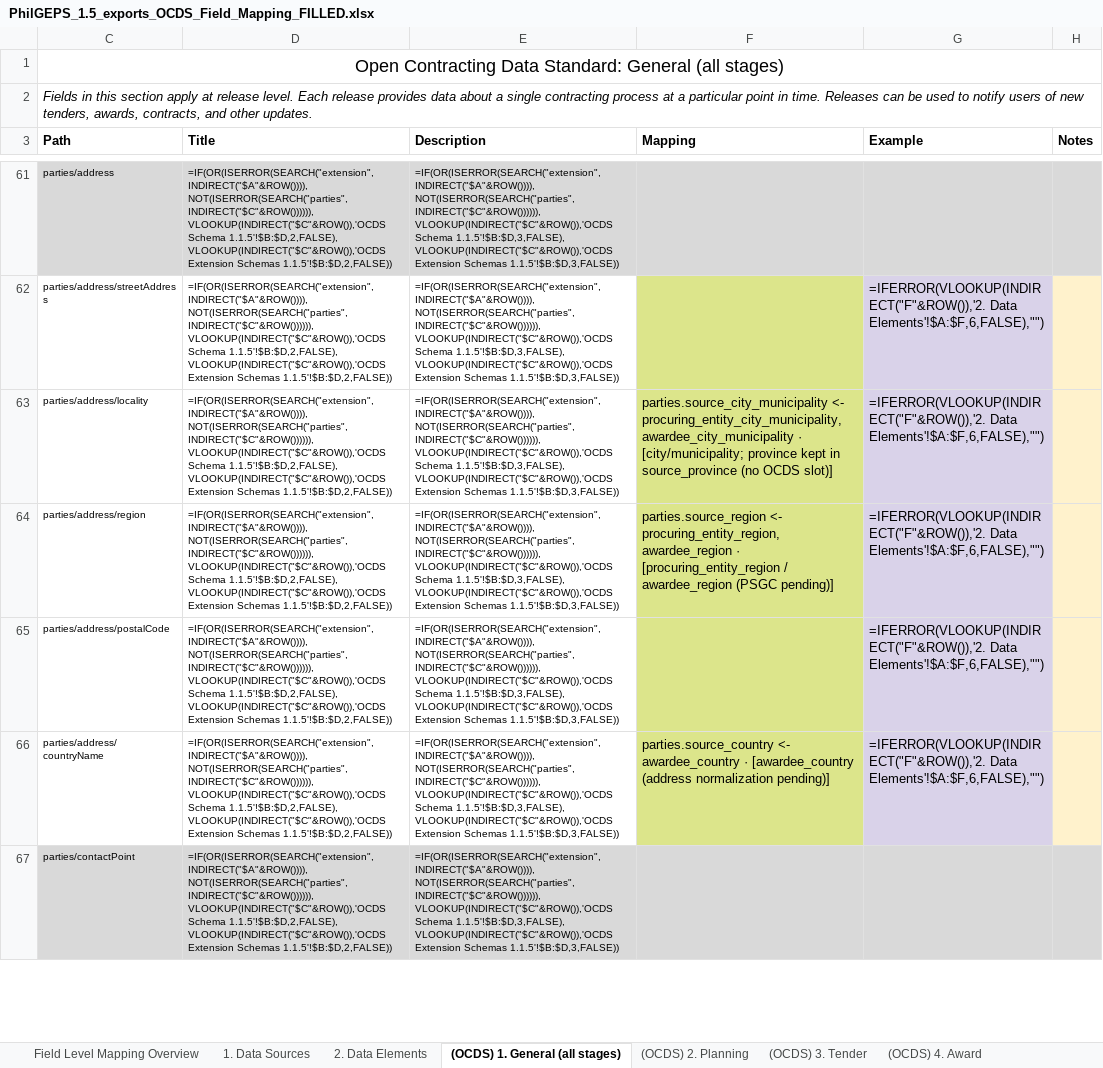
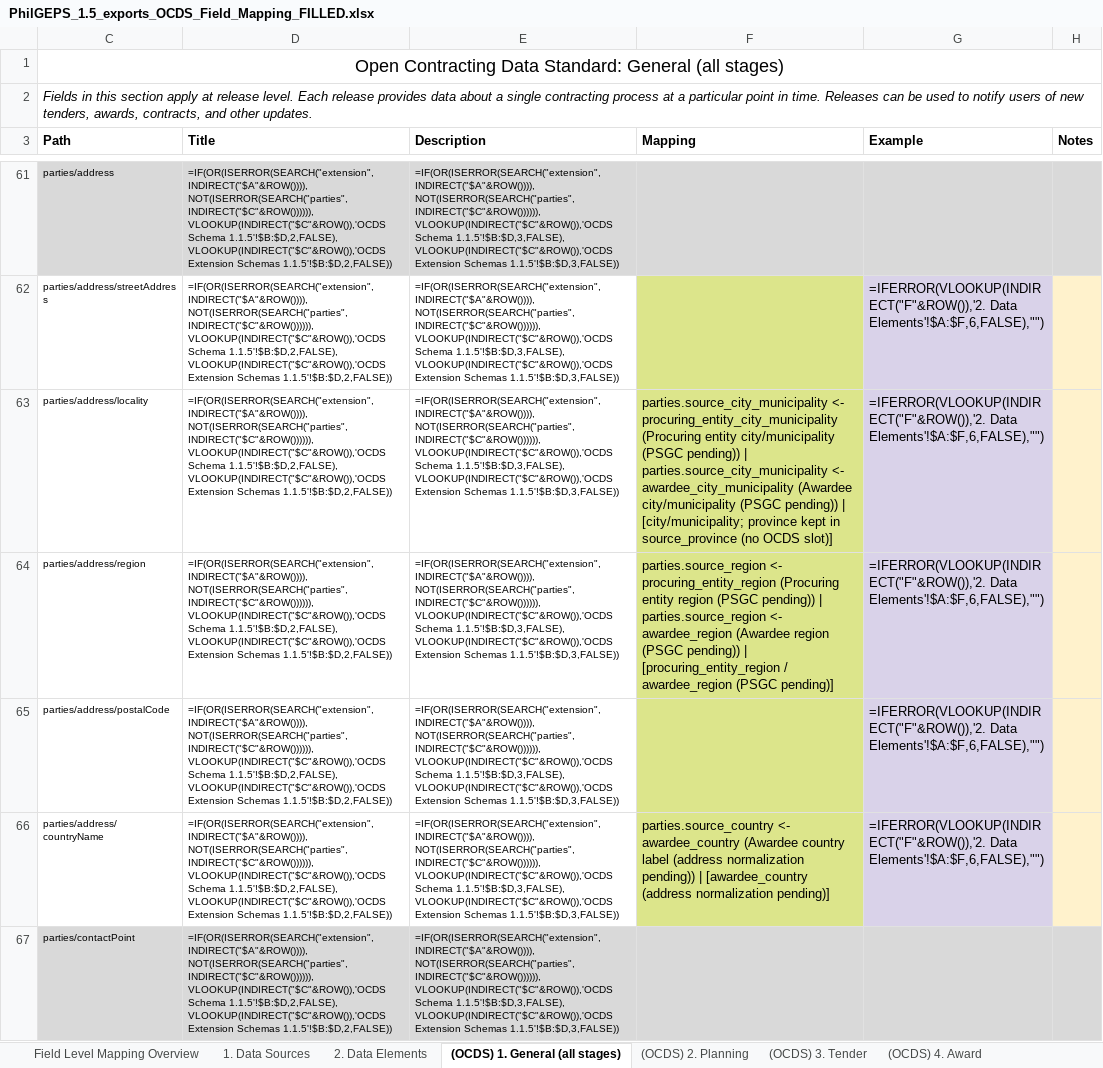
Before and after one commit to csiiiv/philgeps_data_v2, an Excel workbook: OCDS_ETL/artifacts/filled_templates/PhilGEPS_1.5_exports_OCDS_Field_Mapping_FILLED.xlsx, sheet (OCDS) 1. General (all stages), drawn as a sheet; only a part is shown, gaps mark what is left out; values as stored, in another font and other column widths than the file's, no borders; formulas without a stored value are shown as written; the diff covers the shown part only; the diff names each change by its address in the sheet, - before the commit and + after, or states it on an @@ line.

Commit message:
OCDS xlsx: complete normalized-schema coverage + field descriptions
- Audit found gaps: row-4 offset skipped identity anchors (tender/id,
  contracts/id, awards/description); several analytical fields unlisted
- Fix: stage sheets now fill 106 paths; all 57 publishable fields appear
  in Mapping cells with inline descriptions
- '2. Data Elements' sheet now lists all 66 normalized fields with
  descriptions, treatments, targets, and publish flags
- 9 remaining absentees are internal-only (provenance/quality/created_by);
  documented as publish=No in Data Elements
- audit_filled_template.py added; re-run after regeneration

```diff
--- a/OCDS_ETL/artifacts/filled_templates/PhilGEPS_1.5_exports_OCDS_Field_Mapping_FILLED.xlsx (sheet (OCDS) 1. General (all stages))
+++ b/OCDS_ETL/artifacts/filled_templates/PhilGEPS_1.5_exports_OCDS_Field_Mapping_FILLED.xlsx (sheet (OCDS) 1. General (all stages))
-F63 (Mapping): parties.source_city_municipality <- procuring_entity_city_municipality, awardee_city_municipality · [city/municipality; province…
+F63 (Mapping): parties.source_city_municipality <- procuring_entity_city_municipality (Procuring entity city/municipality (PSGC pending)) | parties.source_city_municipality <- awardee_city_municipality (Awardee city/municipality (PSGC pending)) | [city/municipality; province…
-F64 (Mapping): parties.source_region <- procuring_entity_region, awardee_region · [procuring_entity_region /…
+F64 (Mapping): parties.source_region <- procuring_entity_region (Procuring entity region (PSGC pending)) | parties.source_region <- awardee_region (Awardee region (PSGC pending)) | [procuring_entity_region /…
-F66 (Mapping): …<- awardee_country · [awardee_country (address…
+F66 (Mapping): …<- awardee_country (Awardee country label (address normalization pending)) | [awardee_country (address…
```
Also changed, not shown: 63 edited cells elsewhere in this sheet, sheet 2. Data Elements, sheet (OCDS) 3. Tender, sheet (OCDS) 4. Award, sheet (OCDS) 5. Contract, hidden cells, OCDS_ETL/artifacts/filled_templates/PhilGEPS_1.5_exports_OCDS_Codelist_Mapping_FILLED.xlsx, PARQUET_VIEWER/frontend/app/public/downloads/PhilGEPS_1.5_exports_OCDS_Codelist_Mapping_FILLED.xlsx, 3 other files.
